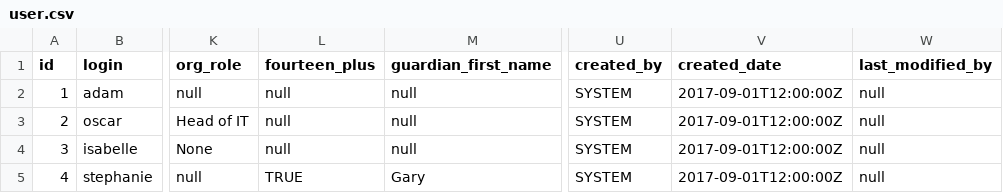
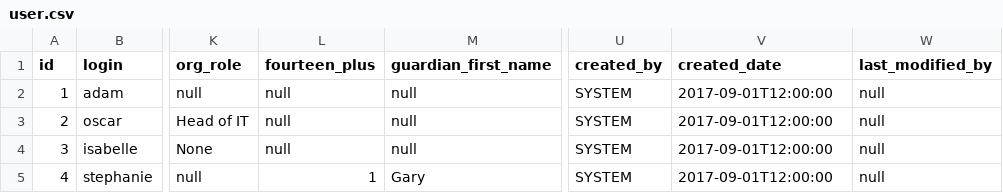
Before and after one commit to OpenGive/OpenLearn, a CSV file: services/src/main/resources/config/liquibase/data/user.csv, drawn as a sheet; only a part is shown, gaps mark what is left out; the diff names each change by its address in the sheet, - before the commit and + after, or states it on an @@ line.

```diff
--- a/services/src/main/resources/config/liquibase/data/user.csv
+++ b/services/src/main/resources/config/liquibase/data/user.csv
-V2:V5 (created_date): 2017-09-01T12:00:00Z
+V2:V5 (created_date): 2017-09-01T12:00:00
-L5 (fourteen_plus): TRUE
+L5 (fourteen_plus): 1
```
Also changed, not shown: services/src/main/resources/config/liquibase/data/course.csv, 51 other files.
